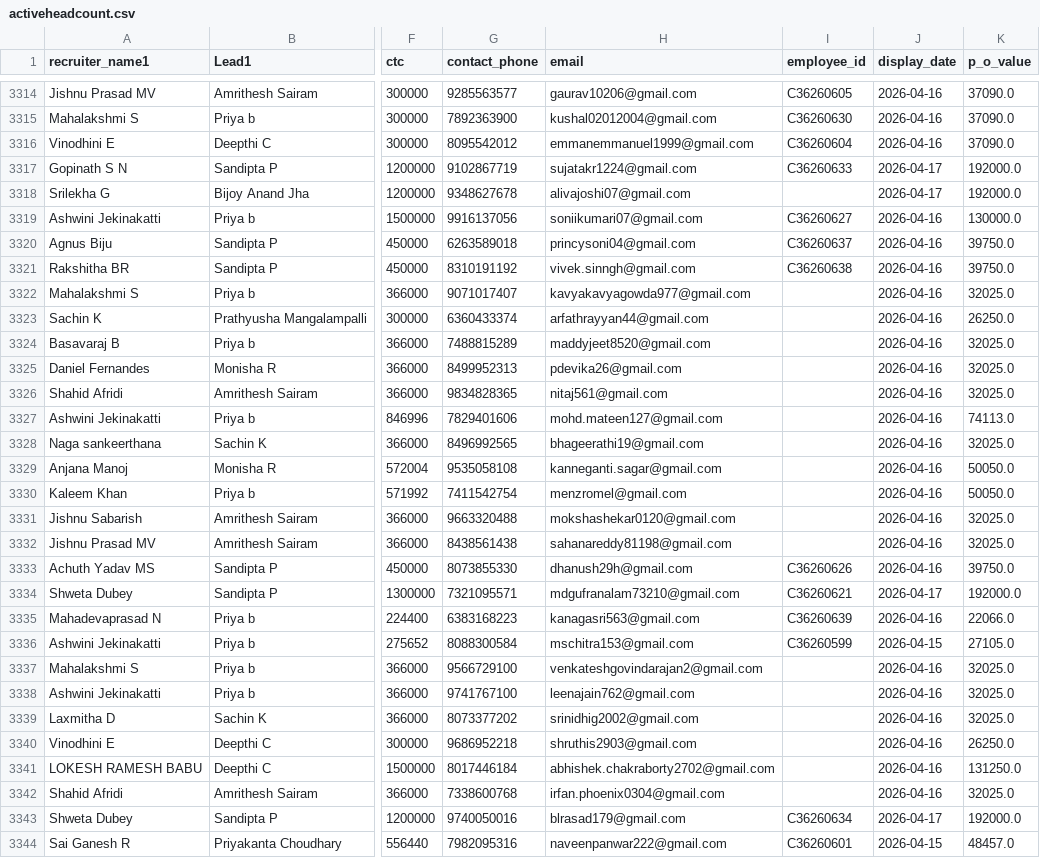
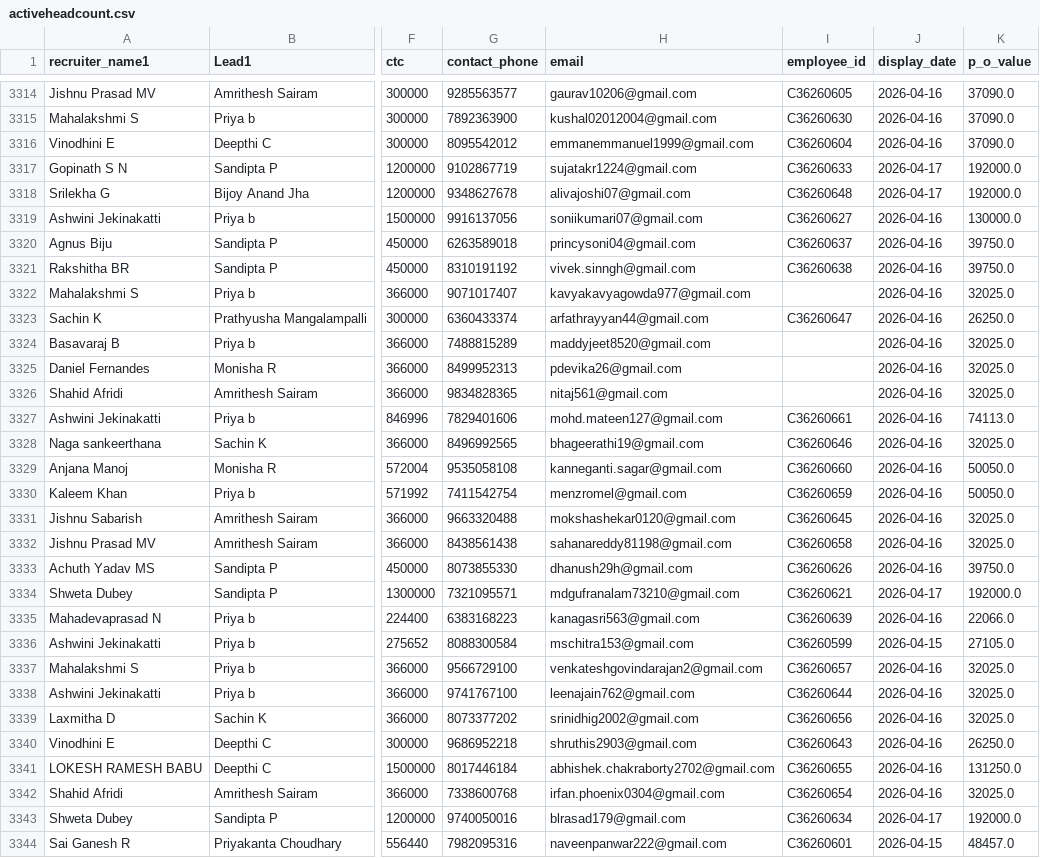
Before and after one commit to mdashiquekhanwork009-maker/CEO-Dashboard, a CSV file: data/activeheadcount.csv, drawn as a sheet; only a part is shown, gaps mark what is left out; the diff covers the shown part only; the diff names each change by its address in the sheet, - before the commit and + after, or states it on an @@ line.

```diff
--- a/data/activeheadcount.csv
+++ b/data/activeheadcount.csv
-I3318 (employee_id): (empty)
+I3318 (employee_id): C36260648
-I3323 (employee_id): (empty)
+I3323 (employee_id): C36260647
-I3327 (employee_id): (empty)
+I3327 (employee_id): C36260661
-I3328 (employee_id): (empty)
+I3328 (employee_id): C36260646
-I3329 (employee_id): (empty)
+I3329 (employee_id): C36260660
-I3330 (employee_id): (empty)
+I3330 (employee_id): C36260659
-I3331 (employee_id): (empty)
+I3331 (employee_id): C36260645
-I3332 (employee_id): (empty)
+I3332 (employee_id): C36260658
-I3337 (employee_id): (empty)
+I3337 (employee_id): C36260657
-I3338 (employee_id): (empty)
+I3338 (employee_id): C36260644
-I3339 (employee_id): (empty)
+I3339 (employee_id): C36260656
-I3340 (employee_id): (empty)
+I3340 (employee_id): C36260643
-I3341 (employee_id): (empty)
+I3341 (employee_id): C36260655
-I3342 (employee_id): (empty)
+I3342 (employee_id): C36260654
```
Also changed, not shown: 6 edited cells elsewhere in this file, data/onboarding_data.csv, 1 other file.
